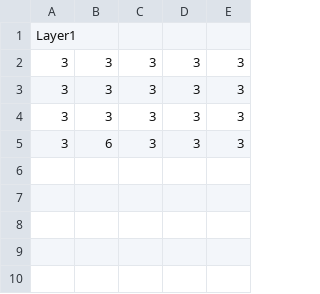
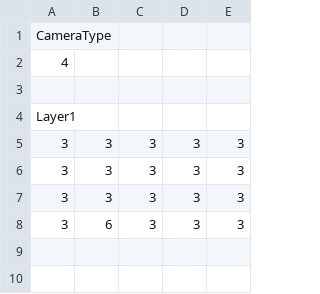
Before and after one commit to WOLNOME/10daysjam2025, a CSV file: project/Resources/mapData/Stage_6.csv, drawn as a sheet; only a part is shown; the shorter side is filled out with more unchanged rows.

```diff
--- a/project/Resources/mapData/Stage_6.csv
+++ b/project/Resources/mapData/Stage_6.csv
@@ -1 +1,4 @@
+CameraType,,,,,
+4,,,,,
+,,,,,
 Layer1,,,,
```
Also changed, not shown: project/Resources/mapData/Monkey_Tutorial.csv, project/Resources/mapData/Stage_5.csv, 23 other files.
